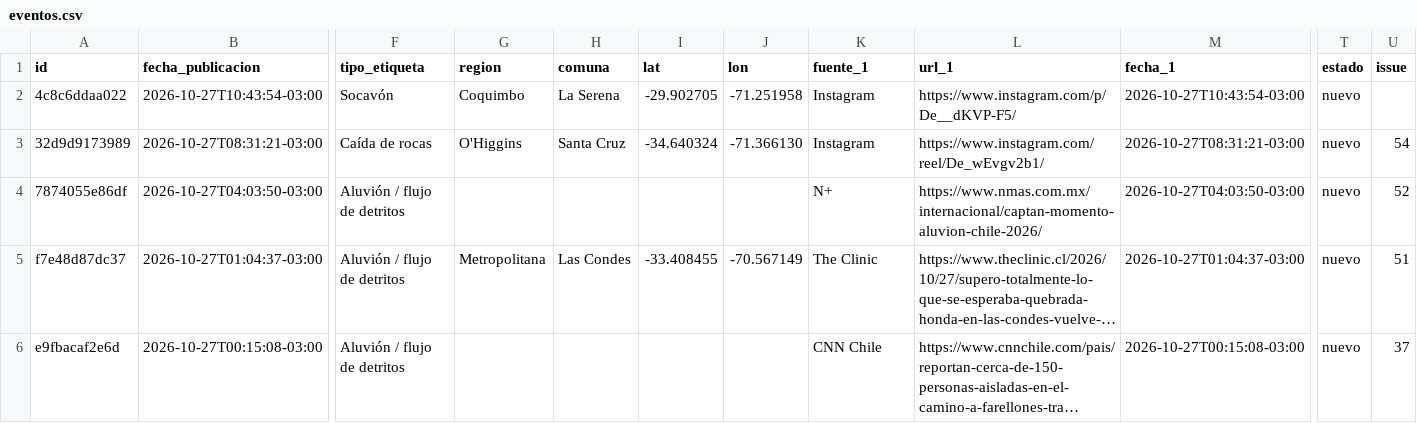
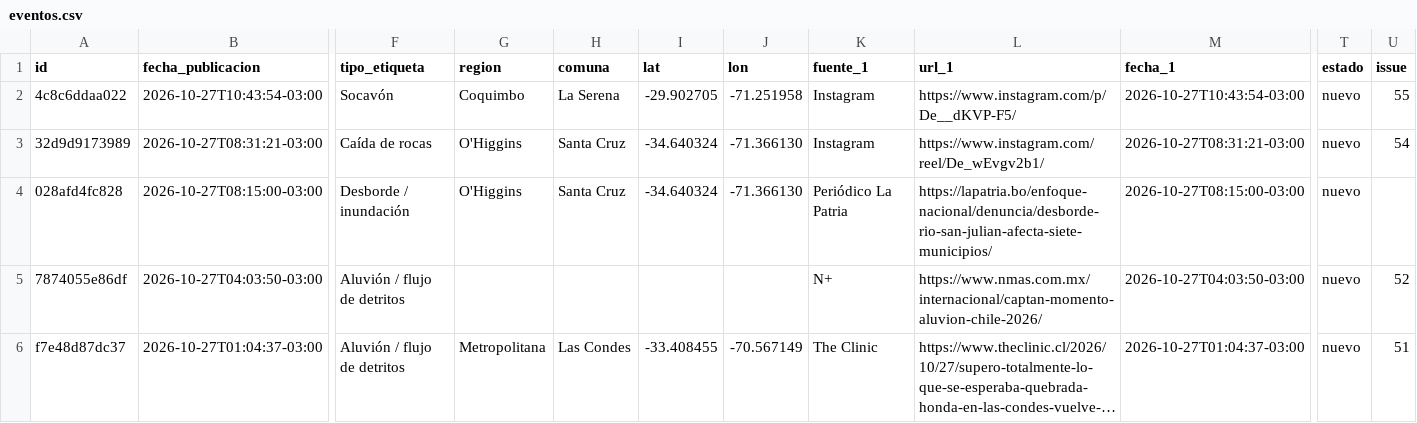
Before and after one commit to jalvarezamadogeologo/buscador-remociones, a CSV file: docs/eventos.csv, drawn as a sheet; only a part is shown, gaps mark what is left out; the shorter side is filled out with more unchanged rows; long unchanged cells end in …; rows hold the shown columns only; the diff covers the shown part only; the diff names each change by its address in the sheet, - before the commit and + after, or states it on an @@ line.

```diff
--- a/docs/eventos.csv
+++ b/docs/eventos.csv
-U2 (issue): (empty)
+U2 (issue): 55
+row 4: 028afd4fc828 | 2026-10-27T08:15:00-03:00 | Desborde / inundación | O'Higgins | Santa Cruz | -34.640324 | -71.366130 | Periódico La Patria | https://lapatria.bo/enfoque-nacional/denuncia/desborde-rio-san-julian-afecta-siete-municipios/ | 2026-10-27T08:15:00-03:00 | nuevo
```
Also changed, not shown: 3 added rows and 13 edited cells elsewhere in this file, data/eventos.csv, 6 other files.
